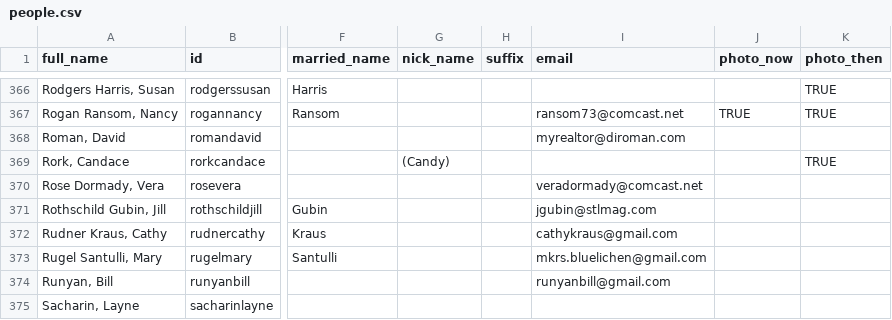
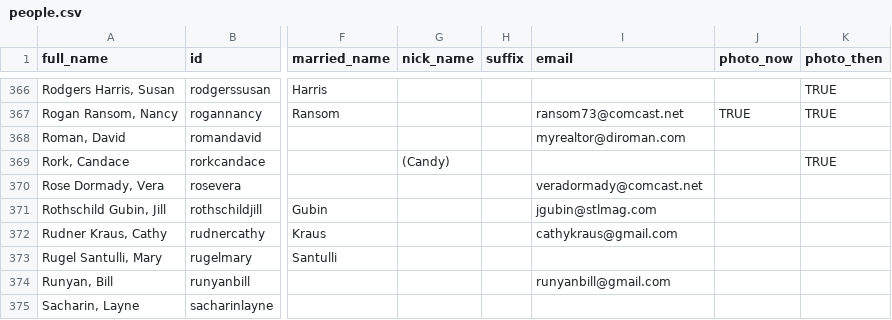
Before and after one commit to johnmparkinson/whs70, a CSV file: src/data/people.csv, drawn as a sheet; only a part is shown, gaps mark what is left out; the diff names each change by its address in the sheet, - before the commit and + after, or states it on an @@ line.

Commit message:
updated rugel

```diff
--- a/src/data/people.csv
+++ b/src/data/people.csv
-I373 (email): mkrs.bluelichen@gmail.com
+I373 (email): (empty)
```
